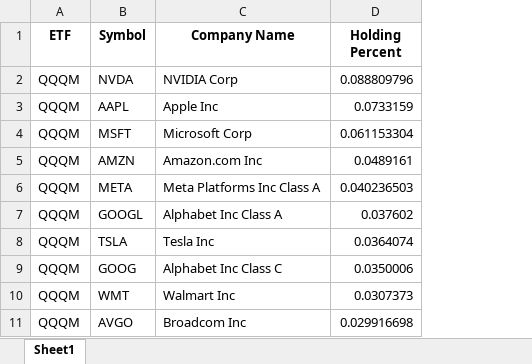
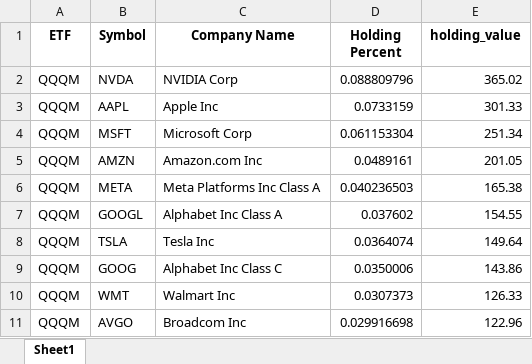
Before and after one commit to tharina11/Investment-Analytics-and-Portfolio-Management-Dashboard, an Excel workbook: etf_top_holdings.xlsx, sheet Sheet1, drawn as a sheet; only a part is shown; values as stored, in another font and other column widths than the file's, no borders; the diff names each change by its address in the sheet, - before the commit and + after, or states it on an @@ line.

Commit message:
Add market value calculation

```diff
--- a/etf_top_holdings.xlsx (sheet Sheet1)
+++ b/etf_top_holdings.xlsx (sheet Sheet1)
+column E (holding_value), rows 2-11: 365.02 | 301.33 | 251.34 | 201.05 | 165.38 | 154.55 | 149.64 | 143.86 | 126.33 | 122.96
```
Also changed, not shown: 1 other file.
